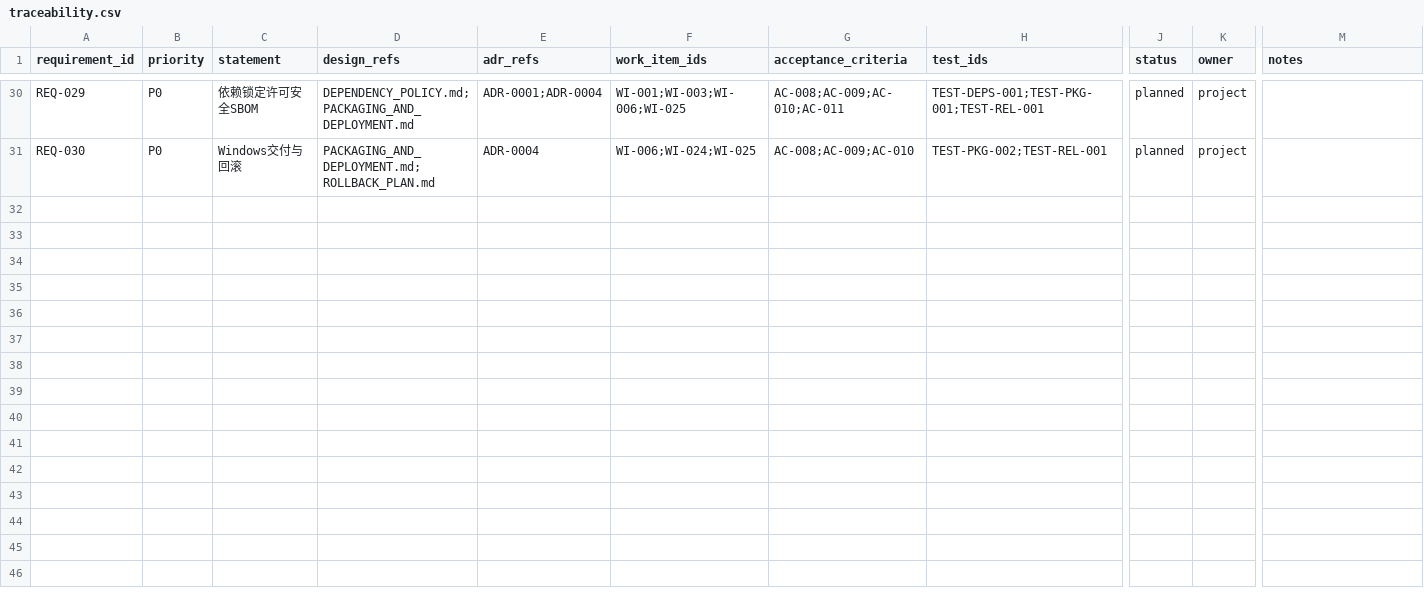
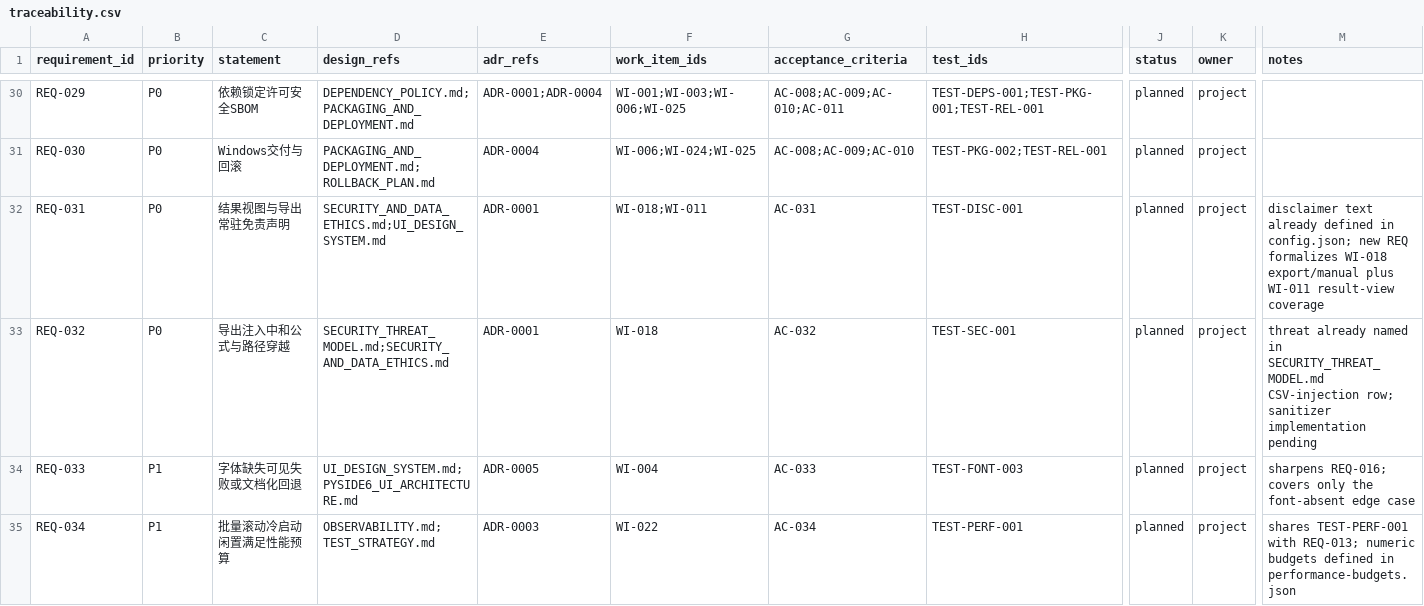
Before and after one commit to liluyang1999/stock-advisor, a CSV file: loop/quality/traceability.csv, drawn as a sheet; only a part is shown, gaps mark what is left out; rows hold the shown columns only; the diff names each change by its address in the sheet, - before the commit and + after, or states it on an @@ line.

Commit message:
loop: add NFR requirements REQ-031..034 (disclaimer/export-security/font-fallback/perf) as full vertical slices; align AC-005 to 10.5pt

```diff
--- a/loop/quality/traceability.csv
+++ b/loop/quality/traceability.csv
+row 32: REQ-031 | P0 | 结果视图与导出常驻免责声明 | SECURITY_AND_DATA_ETHICS.md;UI_DESIGN_SYSTEM.md | ADR-0001 | WI-018;WI-011 | AC-031 | TEST-DISC-001 | planned | project | disclaimer text already defined in config.json; new REQ formalizes WI-018 export/manual plus WI-011 result-view coverage
+row 33: REQ-032 | P0 | 导出注入中和公式与路径穿越 | SECURITY_THREAT_MODEL.md;SECURITY_AND_DATA_ETHICS.md | ADR-0001 | WI-018 | AC-032 | TEST-SEC-001 | planned | project | threat already named in SECURITY_THREAT_MODEL.md CSV-injection row; sanitizer implementation pending
+row 34: REQ-033 | P1 | 字体缺失可见失败或文档化回退 | UI_DESIGN_SYSTEM.md;PYSIDE6_UI_ARCHITECTURE.md | ADR-0005 | WI-004 | AC-033 | TEST-FONT-003 | planned | project | sharpens REQ-016; covers only the font-absent edge case
+row 35: REQ-034 | P1 | 批量滚动冷启动闲置满足性能预算 | OBSERVABILITY.md;TEST_STRATEGY.md | ADR-0003 | WI-022 | AC-034 | TEST-PERF-001 | planned | project | shares TEST-PERF-001 with REQ-013; numeric budgets defined in performance-budgets.json
```
Also changed, not shown: 8 other files.
